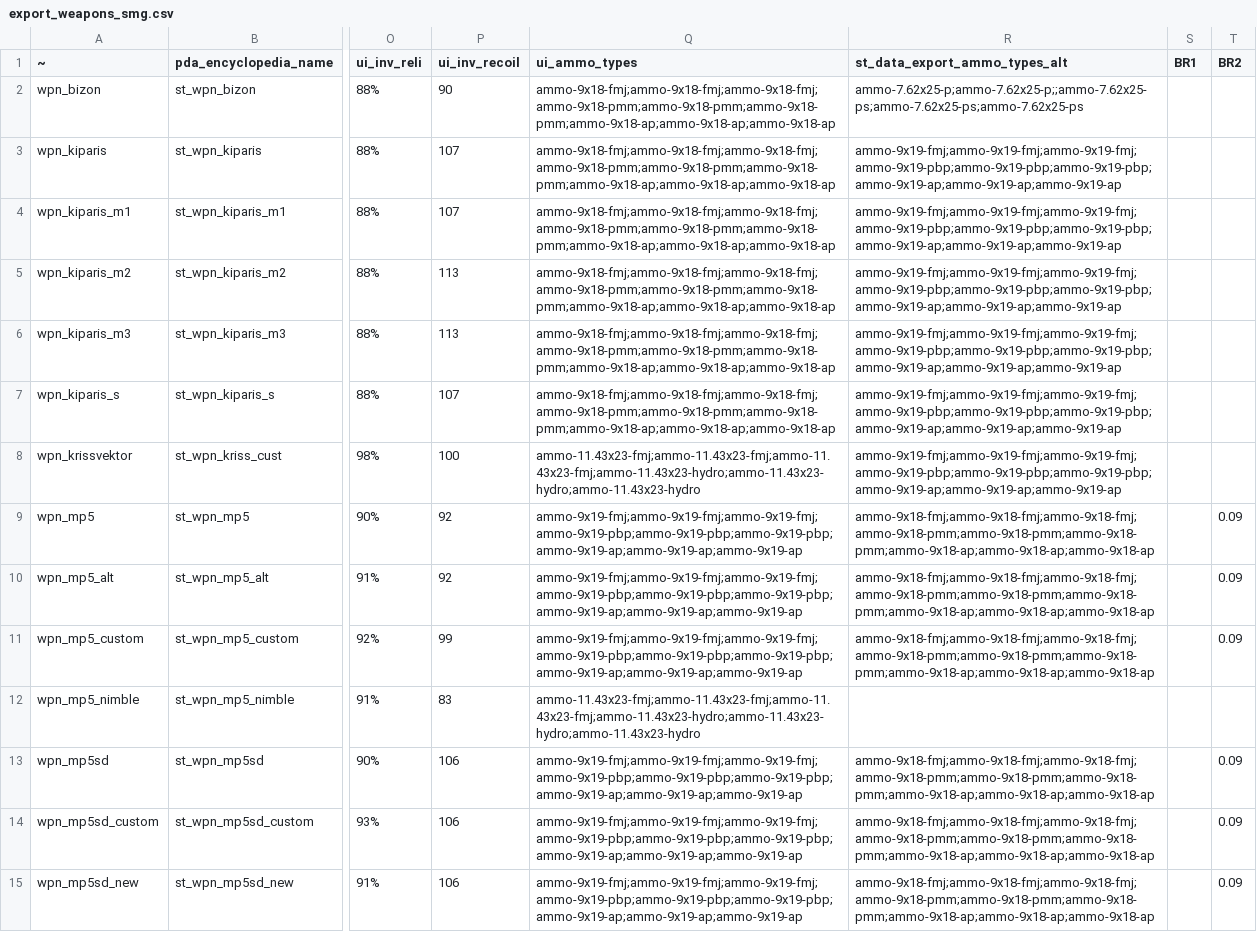
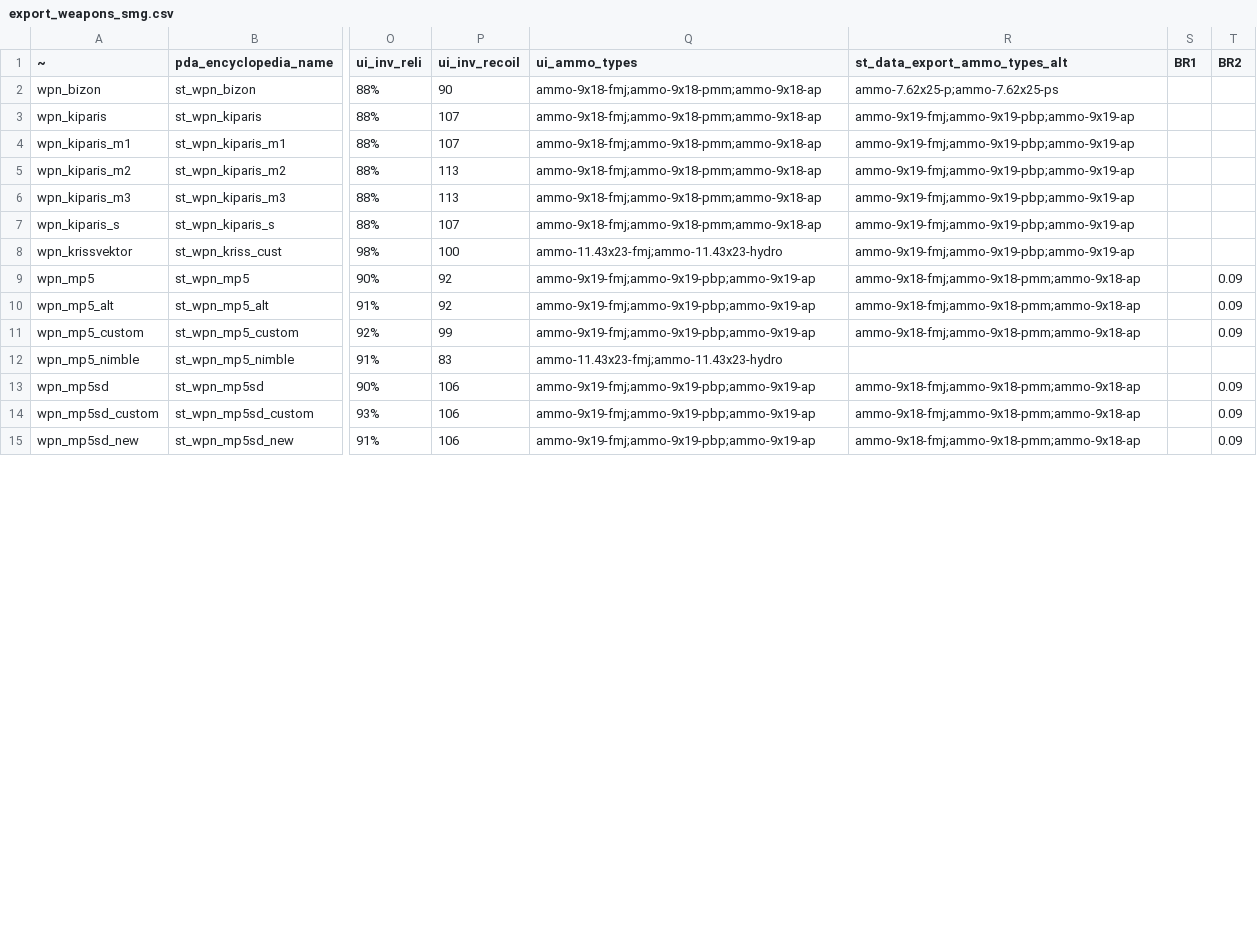
Before and after one commit to SaloEater/Universal-Stalker-Anomaly-Data-Export, a CSV file: data/export_weapons_smg.csv, drawn as a sheet; only a part is shown, gaps mark what is left out; the diff covers the shown part only; the diff names each change by its address in the sheet, - before the commit and + after, or states it on an @@ line.

```diff
--- a/data/export_weapons_smg.csv
+++ b/data/export_weapons_smg.csv
-Q2:Q7 (ui_ammo_types): ammo-9x18-fmj;ammo-9x18-fmj;ammo-9x18-fmj;ammo-9x18-pmm;ammo-9x18-pmm;ammo-9x18-pmm;ammo-9x18-ap;ammo-9x18-ap;ammo-9x18-ap
+Q2:Q7 (ui_ammo_types): ammo-9x18-fmj;ammo-9x18-pmm;ammo-9x18-ap
-R2 (st_data_export_ammo_types_alt): ammo-7.62x25-p;ammo-7.62x25-p;;ammo-7.62x25-ps;ammo-7.62x25-ps;ammo-7.62x25-ps
+R2 (st_data_export_ammo_types_alt): ammo-7.62x25-p;ammo-7.62x25-ps
-R3:R8 (st_data_export_ammo_types_alt): ammo-9x19-fmj;ammo-9x19-fmj;ammo-9x19-fmj;ammo-9x19-pbp;ammo-9x19-pbp;ammo-9x19-pbp;ammo-9x19-ap;ammo-9x19-ap;ammo-9x19-ap
+R3:R8 (st_data_export_ammo_types_alt): ammo-9x19-fmj;ammo-9x19-pbp;ammo-9x19-ap
-Q8 (ui_ammo_types): ammo-11.43x23-fmj;ammo-11.43x23-fmj;ammo-11.43x23-fmj;ammo-11.43x23-hydro;ammo-11.43x23-hydro;ammo-11.43x23-hydro
+Q8 (ui_ammo_types): ammo-11.43x23-fmj;ammo-11.43x23-hydro
-Q9:Q11 (ui_ammo_types): ammo-9x19-fmj;ammo-9x19-fmj;ammo-9x19-fmj;ammo-9x19-pbp;ammo-9x19-pbp;ammo-9x19-pbp;ammo-9x19-ap;ammo-9x19-ap;ammo-9x19-ap
+Q9:Q11 (ui_ammo_types): ammo-9x19-fmj;ammo-9x19-pbp;ammo-9x19-ap
-R9:R11 (st_data_export_ammo_types_alt): ammo-9x18-fmj;ammo-9x18-fmj;ammo-9x18-fmj;ammo-9x18-pmm;ammo-9x18-pmm;ammo-9x18-pmm;ammo-9x18-ap;ammo-9x18-ap;ammo-9x18-ap
+R9:R11 (st_data_export_ammo_types_alt): ammo-9x18-fmj;ammo-9x18-pmm;ammo-9x18-ap
-Q12 (ui_ammo_types): ammo-11.43x23-fmj;ammo-11.43x23-fmj;ammo-11.43x23-fmj;ammo-11.43x23-hydro;ammo-11.43x23-hydro;ammo-11.43x23-hydro
+Q12 (ui_ammo_types): ammo-11.43x23-fmj;ammo-11.43x23-hydro
-Q13:Q15 (ui_ammo_types): ammo-9x19-fmj;ammo-9x19-fmj;ammo-9x19-fmj;ammo-9x19-pbp;ammo-9x19-pbp;ammo-9x19-pbp;ammo-9x19-ap;ammo-9x19-ap;ammo-9x19-ap
+Q13:Q15 (ui_ammo_types): ammo-9x19-fmj;ammo-9x19-pbp;ammo-9x19-ap
-R13:R15 (st_data_export_ammo_types_alt): ammo-9x18-fmj;ammo-9x18-fmj;ammo-9x18-fmj;ammo-9x18-pmm;ammo-9x18-pmm;ammo-9x18-pmm;ammo-9x18-ap;ammo-9x18-ap;ammo-9x18-ap
+R13:R15 (st_data_export_ammo_types_alt): ammo-9x18-fmj;ammo-9x18-pmm;ammo-9x18-ap
```
Also changed, not shown: 19 edited cells elsewhere in this file, data/export_upgrade_sections.csv, data/export_weapons_explosive.csv, 23 other files.
